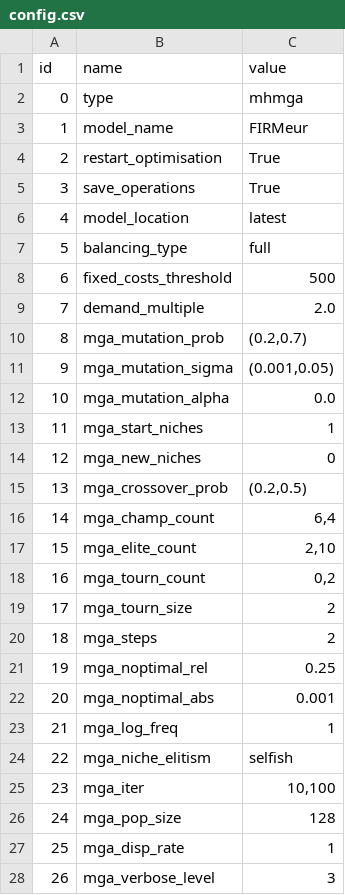
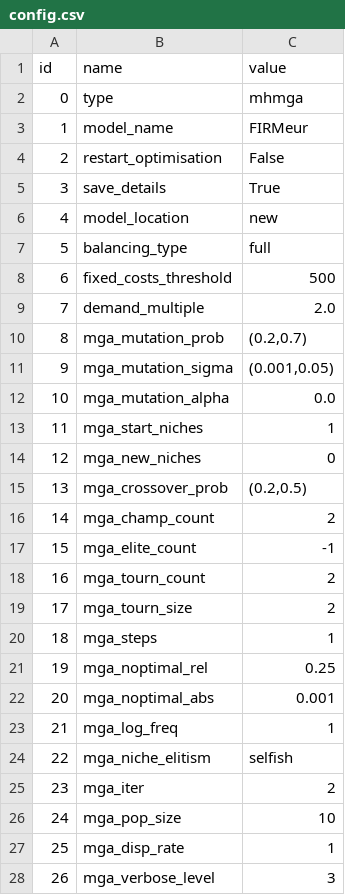
Before and after one commit to HThawley/FIRMEurope, a CSV file: inputs/config/config.csv, drawn as a sheet.

```diff
--- a/inputs/config/config.csv
+++ b/inputs/config/config.csv
@@ -3,5 +3,5 @@ id,name,value
 1,model_name,FIRMeur
-2,restart_optimisation,True
-3,save_operations,True
-4,model_location,latest
+2,restart_optimisation,False
+3,save_details,True
+4,model_location,new
 5,balancing_type,full
@@ -15,7 +15,7 @@ id,name,value
 13,mga_crossover_prob,"(0.2,0.5)"
-14,mga_champ_count,"6,4"
-15,mga_elite_count,"2,10"
-16,mga_tourn_count,"0,2"
+14,mga_champ_count,2
+15,mga_elite_count,-1
+16,mga_tourn_count,2
 17,mga_tourn_size,2
-18,mga_steps,2
+18,mga_steps,1
 19,mga_noptimal_rel,0.25
@@ -24,4 +24,4 @@ id,name,value
 22,mga_niche_elitism,selfish
-23,mga_iter,"10,100"
-24,mga_pop_size,"128"
+23,mga_iter,2
+24,mga_pop_size,10
 25,mga_disp_rate,1
```
Also changed, not shown: 10 other files.
